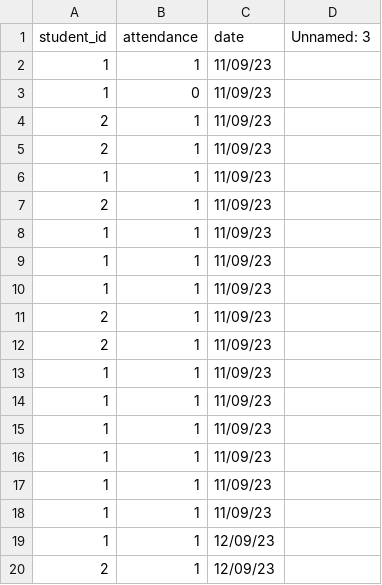
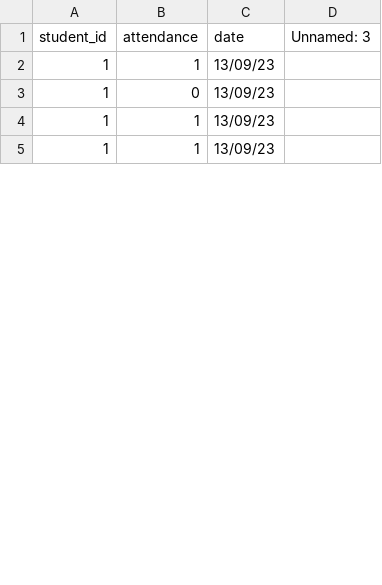
Before and after one commit to lucabattesini/Call-system, a CSV file: attendance_table.csv, drawn as a sheet; only a part is shown; the diff covers the shown part only.

```diff
--- a/attendance_table.csv
+++ b/attendance_table.csv
@@ -1,20 +1,5 @@
 student_id,attendance,date,Unnamed: 3
-1,1,11/09/23,
-1,0,11/09/23,
-2,1,11/09/23,
-2,1,11/09/23,
-1,1,11/09/23,
-2,1,11/09/23,
-1,1,11/09/23,
-1,1,11/09/23,
-1,1,11/09/23,
-2,1,11/09/23,
-2,1,11/09/23,
-1,1,11/09/23,
-1,1,11/09/23,
-1,1,11/09/23,
-1,1,11/09/23,
-1,1,11/09/23,
-1,1,11/09/23,
-1,1,12/09/23,
-2,1,12/09/23,
+1,1,13/09/23,
+1,0,13/09/23,
+1,1,13/09/23,
+1,1,13/09/23,
```
Also changed, not shown: 24 removed rows and 8 edited cells elsewhere in this file, call_list_students_utf-8.csv.
